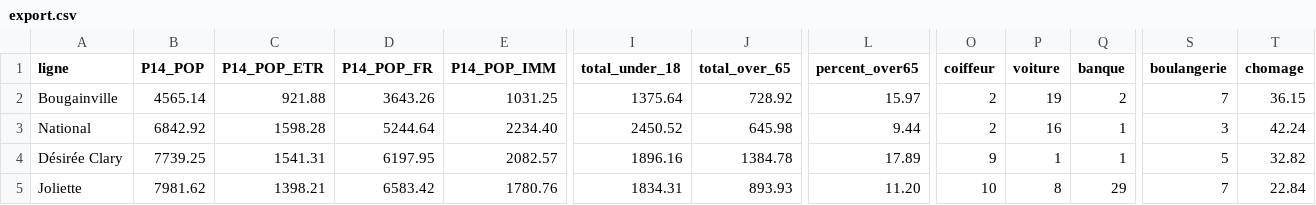
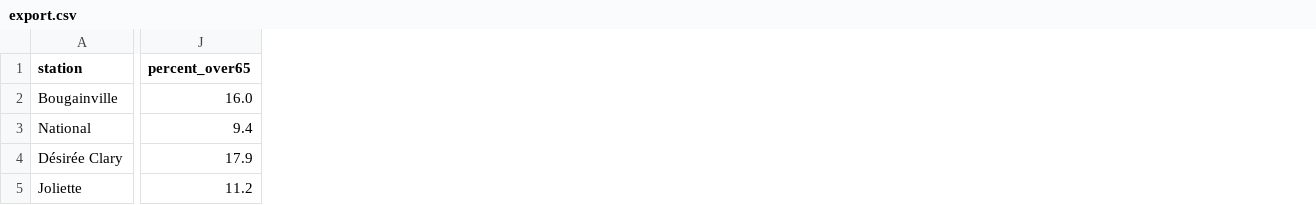
Before and after one commit to felixmichel/m2_notebook, a CSV file: export.csv, drawn as a sheet; only a part is shown, gaps mark what is left out; removed rows and columns are numbered as before the commit, all else as after; the diff covers the shown part only; the diff names each change by its address in the sheet, - before the commit and + after, or states it on an @@ line.

Commit message:
update data

```diff
--- a/export.csv
+++ b/export.csv
-column B (P14_POP), rows 2-5: 4565.14 | 6842.92 | 7739.25 | 7981.62
-column C (P14_POP_ETR), rows 2-5: 921.88 | 1598.28 | 1541.31 | 1398.21
-column D (P14_POP_FR), rows 2-5: 3643.26 | 5244.64 | 6197.95 | 6583.42
-column E (P14_POP_IMM), rows 2-5: 1031.25 | 2234.40 | 2082.57 | 1780.76
-column I (total_under_18), rows 2-5: 1375.64 | 2450.52 | 1896.16 | 1834.31
-column J (total_over_65), rows 2-5: 728.92 | 645.98 | 1384.78 | 893.93
-column L (percent_over65), rows 2-5: 15.97 | 9.44 | 17.89 | 11.20
-column O (coiffeur), rows 2-5: 2 | 2 | 9 | 10
-column P (voiture), rows 2-5: 19 | 16 | 1 | 8
-column Q (banque), rows 2-5: 2 | 1 | 1 | 29
-column S (boulangerie), rows 2-5: 7 | 3 | 5 | 7
-column T (chomage), rows 2-5: 36.15 | 42.24 | 32.82 | 22.84
+column J (percent_over65), rows 2-5: 16.0 | 9.4 | 17.9 | 11.2
-A1: ligne
+A1: station
```
Also changed, not shown: 1 added row, 1 removed row, 2 added columns and 55 edited cells elsewhere in this file, revenue.csv, 16 other files.
